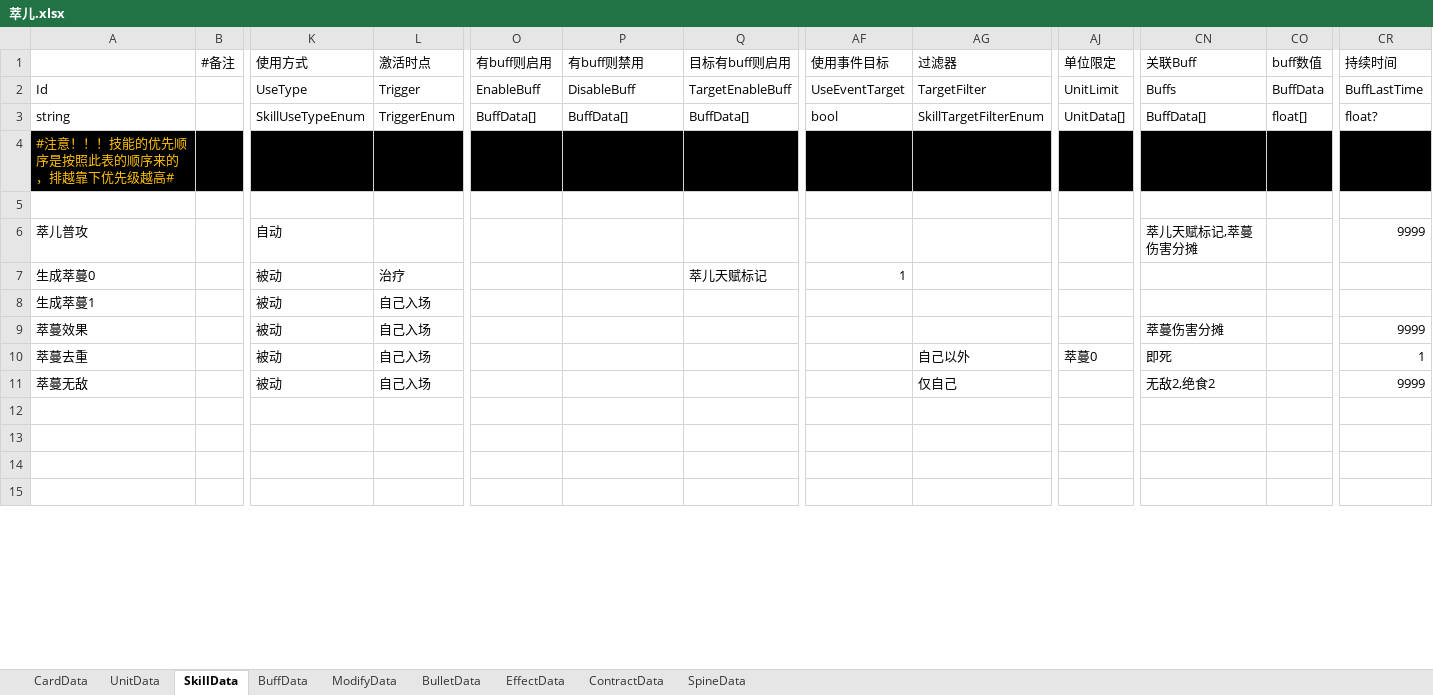
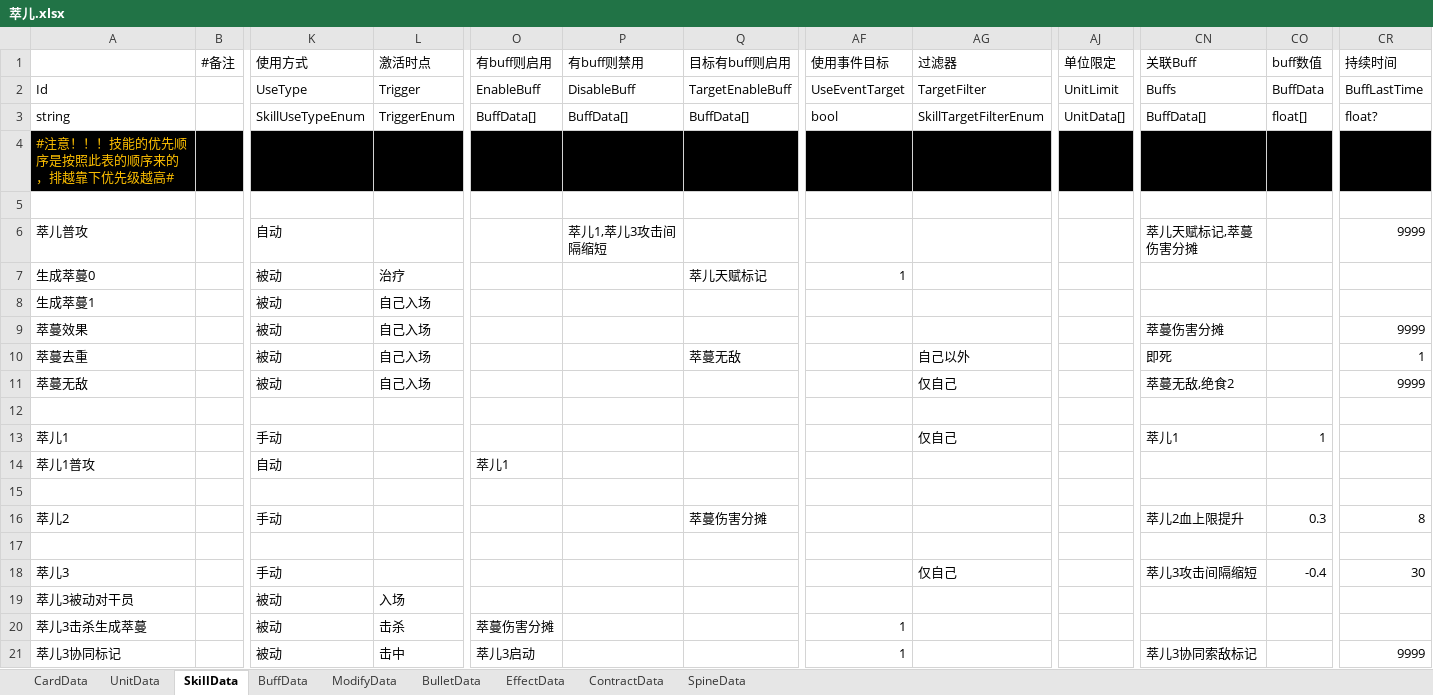
Before and after one commit to XR-857342619/ArkN, an Excel workbook: Excel/Diy优胜/萃儿.xlsx, sheet SkillData, drawn as a sheet; only a part is shown, gaps mark what is left out; the shorter side is filled out with more unchanged rows; values as stored, in another font and other column widths than the file's, no borders; rows hold the shown columns only; the diff covers the shown part only; the diff names each change by its address in the sheet, - before the commit and + after, or states it on an @@ line.

```diff
--- a/Excel/Diy优胜/萃儿.xlsx (sheet SkillData)
+++ b/Excel/Diy优胜/萃儿.xlsx (sheet SkillData)
-P6 (有buff则禁用): (empty)
+P6 (有buff则禁用): 萃儿1,萃儿3攻击间隔缩短
-Q10 (目标有buff则启用): (empty)
+Q10 (目标有buff则启用): 萃蔓无敌
-AJ10 (单位限定): 萃蔓0
+AJ10 (单位限定): (empty)
-CN11 (关联Buff): 无敌2,绝食2
+CN11 (关联Buff): 萃蔓无敌,绝食2
+row 13: 萃儿1 |  | 手动 |  |  |  |  |  | 仅自己 |  | 萃儿1 | 1
+row 14: 萃儿1普攻 |  | 自动 |  | 萃儿1
+row 16: 萃儿2 |  | 手动 |  |  |  | 萃蔓伤害分摊 |  |  |  | 萃儿2血上限提升 | 0.3 | 8
+row 18: 萃儿3 |  | 手动 |  |  |  |  |  | 仅自己 |  | 萃儿3攻击间隔缩短 | -0.4 | 30
+row 19: 萃儿3被动对干员 |  | 被动 | 入场
+row 20: 萃儿3击杀生成萃蔓 |  | 被动 | 击杀 | 萃蔓伤害分摊 |  |  | 1
+row 21: 萃儿3协同标记 |  | 被动 | 击中 | 萃儿3启动 |  |  | 1 |  |  | 萃儿3协同索敌标记 |  | 9999
```
Also changed, not shown: 2 added rows, 7 removed rows and 61 edited cells elsewhere in this sheet, sheet BuffData, sheet BulletData, sheet UnitData, 9 other files.
